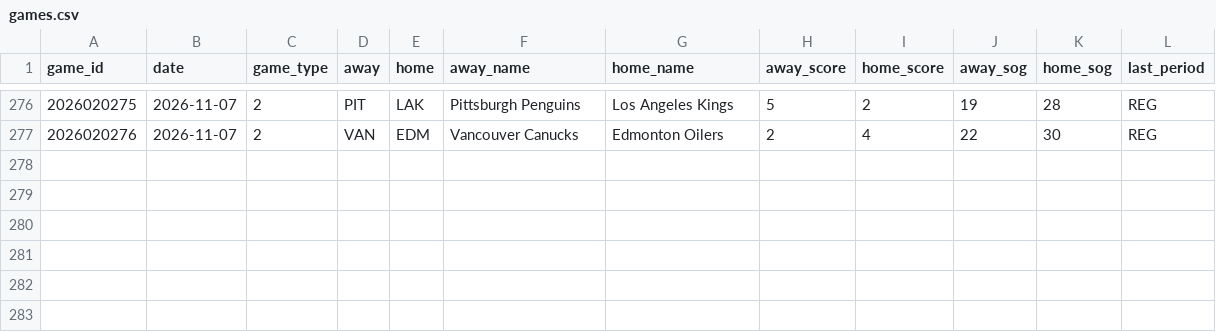
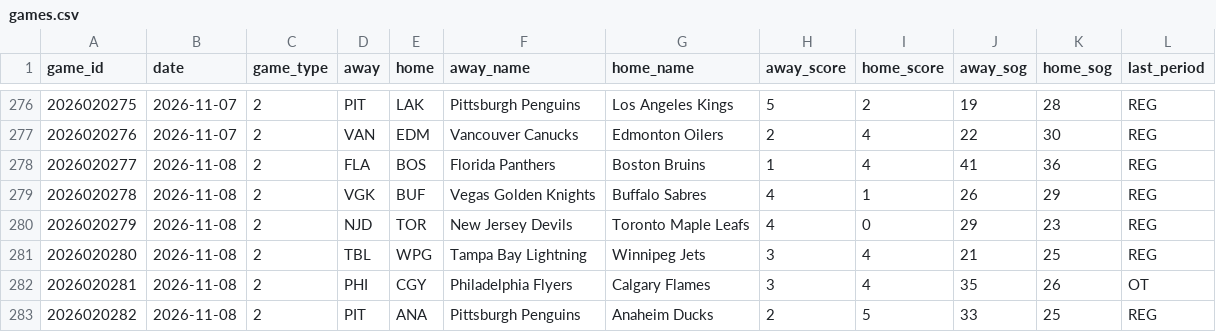
Before and after one commit to juhaopesonen/NHL-stats, a CSV file: data/2026-27/games.csv, drawn as a sheet; only a part is shown, gaps mark what is left out; the diff names each change by its address in the sheet, - before the commit and + after, or states it on an @@ line.

```diff
--- a/data/2026-27/games.csv
+++ b/data/2026-27/games.csv
+row 278: 2026020277 | 2026-11-08 | 2 | FLA | BOS | Florida Panthers | Boston Bruins | 1 | 4 | 41 | 36 | REG
+row 279: 2026020278 | 2026-11-08 | 2 | VGK | BUF | Vegas Golden Knights | Buffalo Sabres | 4 | 1 | 26 | 29 | REG
+row 280: 2026020279 | 2026-11-08 | 2 | NJD | TOR | New Jersey Devils | Toronto Maple Leafs | 4 | 0 | 29 | 23 | REG
+row 281: 2026020280 | 2026-11-08 | 2 | TBL | WPG | Tampa Bay Lightning | Winnipeg Jets | 3 | 4 | 21 | 25 | REG
+row 282: 2026020281 | 2026-11-08 | 2 | PHI | CGY | Philadelphia Flyers | Calgary Flames | 3 | 4 | 35 | 26 | OT
+row 283: 2026020282 | 2026-11-08 | 2 | PIT | ANA | Pittsburgh Penguins | Anaheim Ducks | 2 | 5 | 33 | 25 | REG
```
Also changed, not shown: data/2026-27/goalies.csv, data/2026-27/onice_5v5.csv, 12 other files.
